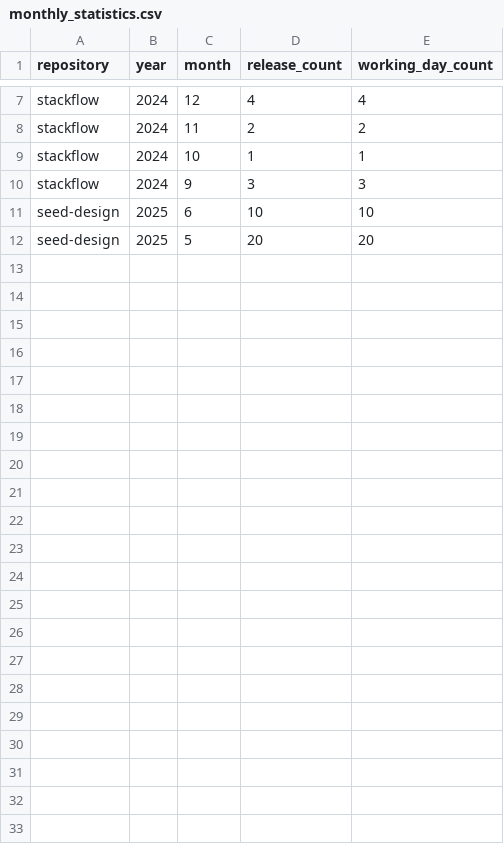
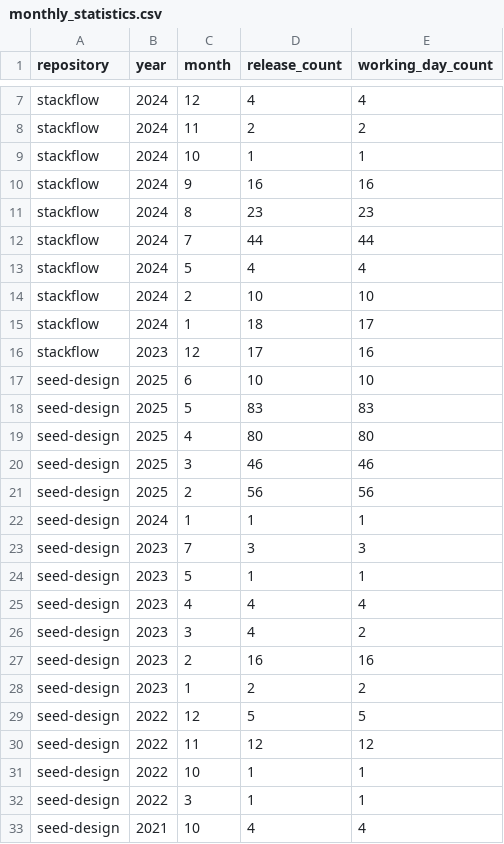
Before and after one commit to migusdn/migusdn-Solvr-Q7, a CSV file: server/data/csv/monthly_statistics.csv, drawn as a sheet; only a part is shown, gaps mark what is left out.

```diff
--- a/server/data/csv/monthly_statistics.csv
+++ b/server/data/csv/monthly_statistics.csv
@@ -9,4 +9,25 @@ stackflow,2024,11,2,2
 stackflow,2024,10,1,1
-stackflow,2024,9,3,3
+stackflow,2024,9,16,16
+stackflow,2024,8,23,23
+stackflow,2024,7,44,44
+stackflow,2024,5,4,4
+stackflow,2024,2,10,10
+stackflow,2024,1,18,17
+stackflow,2023,12,17,16
 seed-design,2025,6,10,10
-seed-design,2025,5,20,20
+seed-design,2025,5,83,83
+seed-design,2025,4,80,80
+seed-design,2025,3,46,46
+seed-design,2025,2,56,56
+seed-design,2024,1,1,1
+seed-design,2023,7,3,3
+seed-design,2023,5,1,1
+seed-design,2023,4,4,4
+seed-design,2023,3,4,2
+seed-design,2023,2,16,16
+seed-design,2023,1,2,2
+seed-design,2022,12,5,5
+seed-design,2022,11,12,12
+seed-design,2022,10,1,1
+seed-design,2022,3,1,1
+seed-design,2021,10,4,4
```
Also changed, not shown: server/data/csv/comparison_statistics.csv, server/data/csv/daily_statistics.csv, 42 other files.
